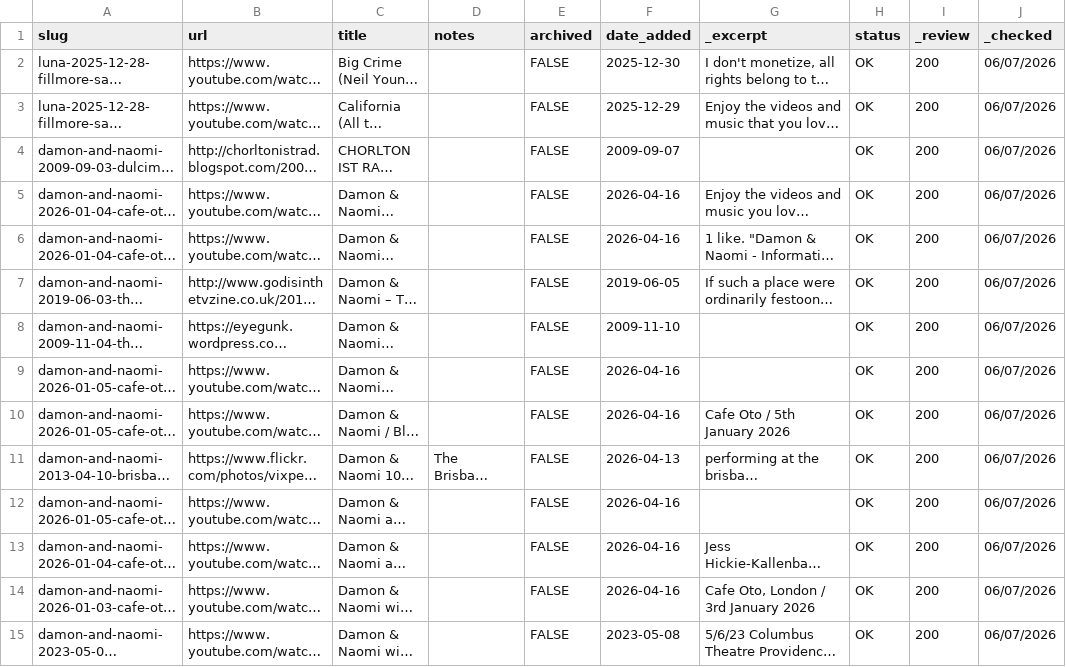
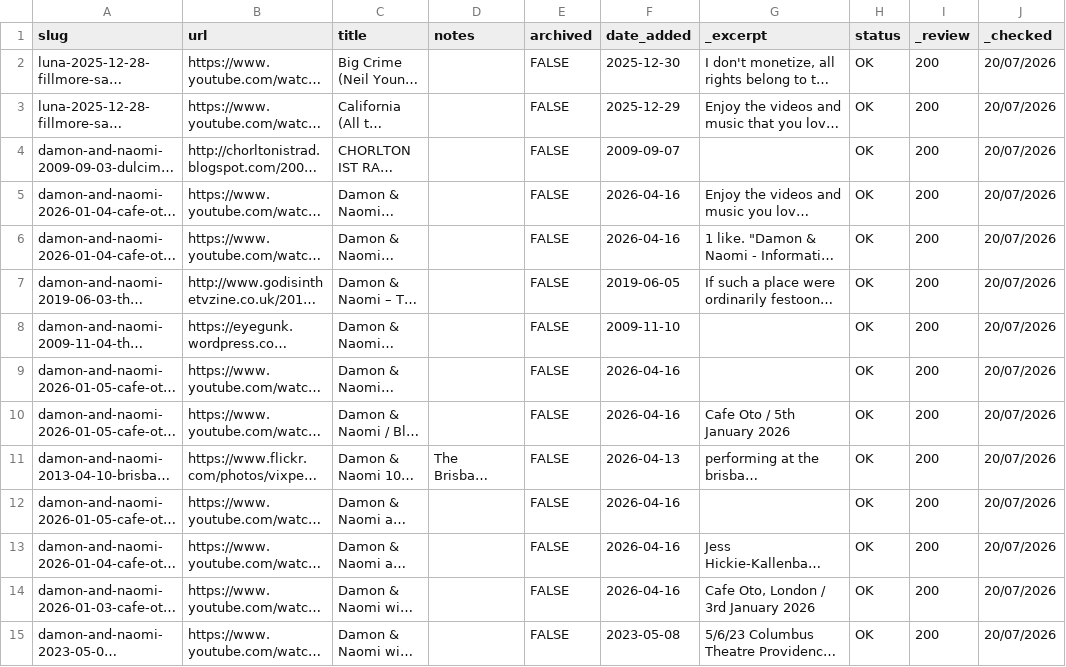
Before and after one commit to grange85/ahfow-database, a CSV file: _data/gigography/live-show-bookmarks.csv, drawn as a sheet; only a part is shown; long unchanged cells end in …; the diff covers the shown part only; the diff names each change by its address in the sheet, - before the commit and + after, or states it on an @@ line.

Commit message:
Update 3 file(s): dean-and-britta-shows.csv, upcoming-shows.csv, live-show-bookmarks.csv

```diff
--- a/_data/gigography/live-show-bookmarks.csv
+++ b/_data/gigography/live-show-bookmarks.csv
-J2:J15 (_checked): 06/07/2026
+J2:J15 (_checked): 20/07/2026
```
Also changed, not shown: 35 edited cells elsewhere in this file, _data/gigography/dean-and-britta-shows.csv, _data/gigography/upcoming-shows.csv.
